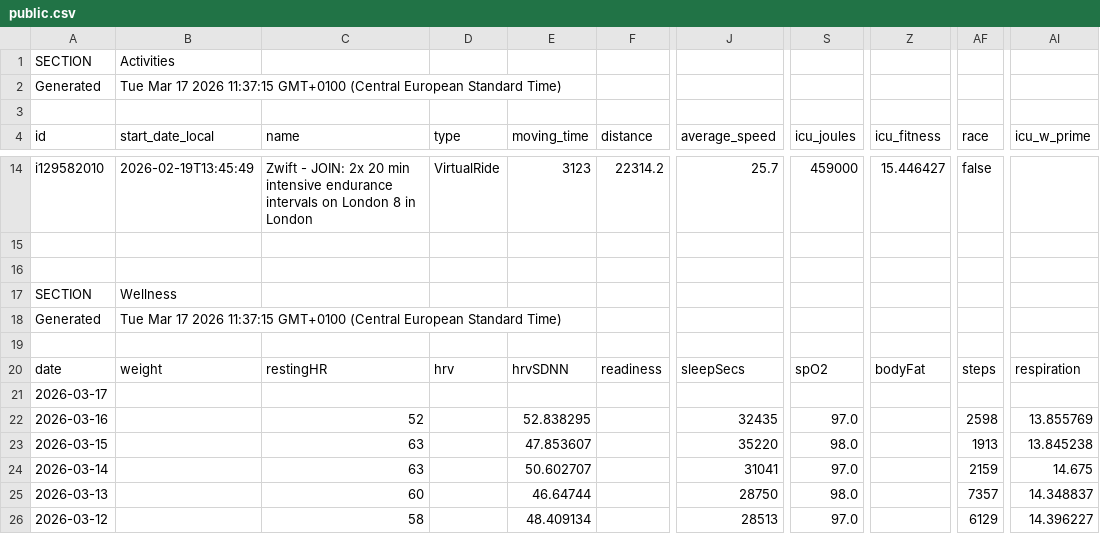
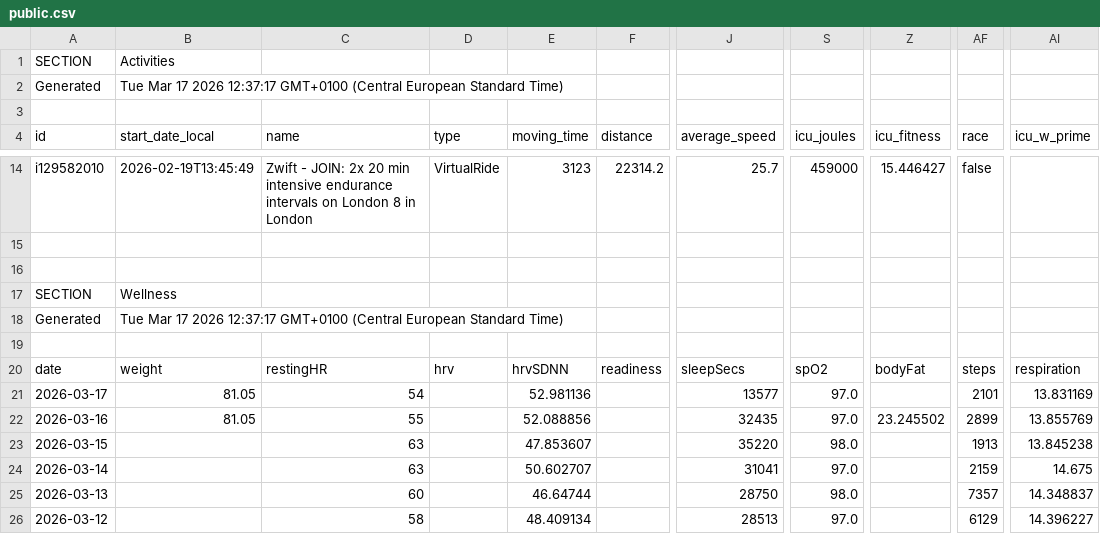
Before and after one commit to 17fed/cyclingcoachaidata, a CSV file: data/public.csv, drawn as a sheet; only a part is shown, gaps mark what is left out; the diff names each change by its address in the sheet, - before the commit and + after, or states it on an @@ line.

Commit message:
Update public.csv

```diff
--- a/data/public.csv
+++ b/data/public.csv
-B2 (start_date_local): …17 2026 11:37:15 GMT+0100 (Central…
+B2 (start_date_local): …17 2026 12:37:17 GMT+0100 (Central…
-B18 (start_date_local): …17 2026 11:37:15 GMT+0100 (Central…
+B18 (start_date_local): …17 2026 12:37:17 GMT+0100 (Central…
-B21:B22 (start_date_local): (empty)
+B21:B22 (start_date_local): 81.05
-C21 (name): (empty)
+C21 (name): 54
-E21 (moving_time): (empty)
+E21 (moving_time): 52.981136
-J21 (average_speed): (empty)
+J21 (average_speed): 13577
-S21 (icu_joules): (empty)
+S21 (icu_joules): 97.0
-AF21 (race): (empty)
+AF21 (race): 2101
-AI21 (icu_w_prime): (empty)
+AI21 (icu_w_prime): 13.831169
-C22 (name): 52
+C22 (name): 55
-E22 (moving_time): 52.838295
+E22 (moving_time): 52.088856
-Z22 (icu_fitness): (empty)
+Z22 (icu_fitness): 23.245502
-AF22 (race): 2598
+AF22 (race): 2899
```
